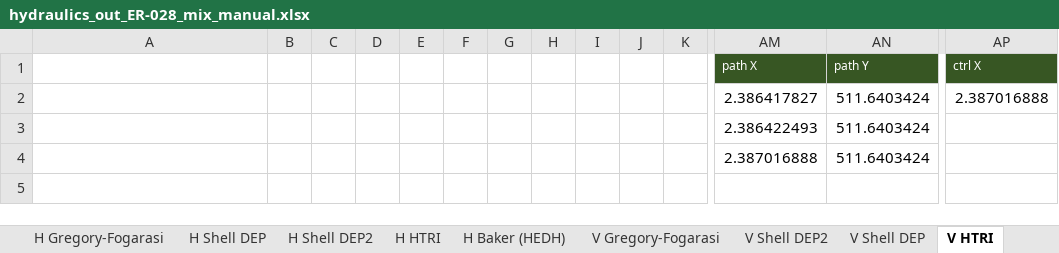
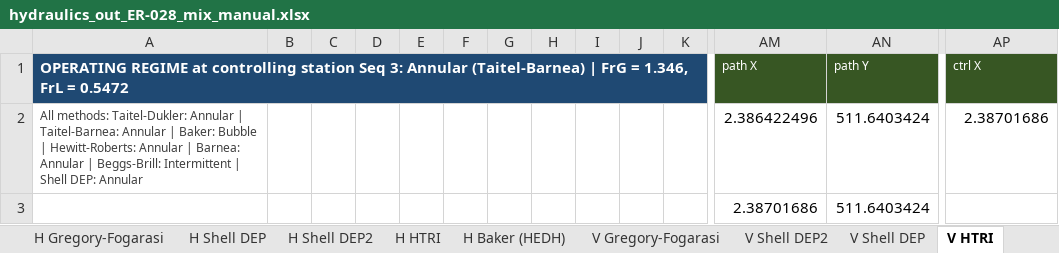
Before and after one commit to ipratikmenon/procalc, an Excel workbook: Hydraulics/hydraulics_out_ER-028_mix_manual.xlsx, sheet V HTRI, drawn as a sheet; only a part is shown, gaps mark what is left out; values as stored, in another font and other column widths than the file's, no borders; charts and pictures not drawn; rows hold the shown columns only; the diff names each change by its address in the sheet, - before the commit and + after, or states it on an @@ line.

```diff
--- a/Hydraulics/hydraulics_out_ER-028_mix_manual.xlsx (sheet V HTRI)
+++ b/Hydraulics/hydraulics_out_ER-028_mix_manual.xlsx (sheet V HTRI)
-A1: (empty)
+A1: OPERATING REGIME at controlling station Seq 3: Annular (Taitel-Barnea) | FrG = 1.346, FrL = 0.5472
-A1 fill: none
+A1 fill: #1F4973
+A1:R1 merged
-A2: (empty)
+A2: All methods: Taitel-Dukler: Annular | Taitel-Barnea: Annular | Baker: Bubble | Hewitt-Roberts: Annular | Barnea: Annular | Beggs-Brill: Intermittent | Shell DEP: Annular
-AM2 (path X): 2.386417827
+AM2 (path X): 2.386422496
-AP2 (ctrl X): 2.387016888
+AP2 (ctrl X): 2.38701686
-AM3 (path X): 2.386422493
+AM3 (path X): 2.38701686
-row 4:  |  |  |  |  |  |  |  |  |  |  | 2.387016888 | 511.6403424
```
Also changed, not shown: sheet H Taitel-Dukler, sheet Flow_Pattern_Data, sheet V HEDH down, sheet Two_Phase_Regime, sheet V Oshinowo up, sheet H Baker (HEDH), 18 more sheets, charts or pictures, Hydraulics/pipeline_input_ER-028_mix_manual.xlsx, Hydraulics/pipeline_input_noiso.xlsx, 1 other file.
